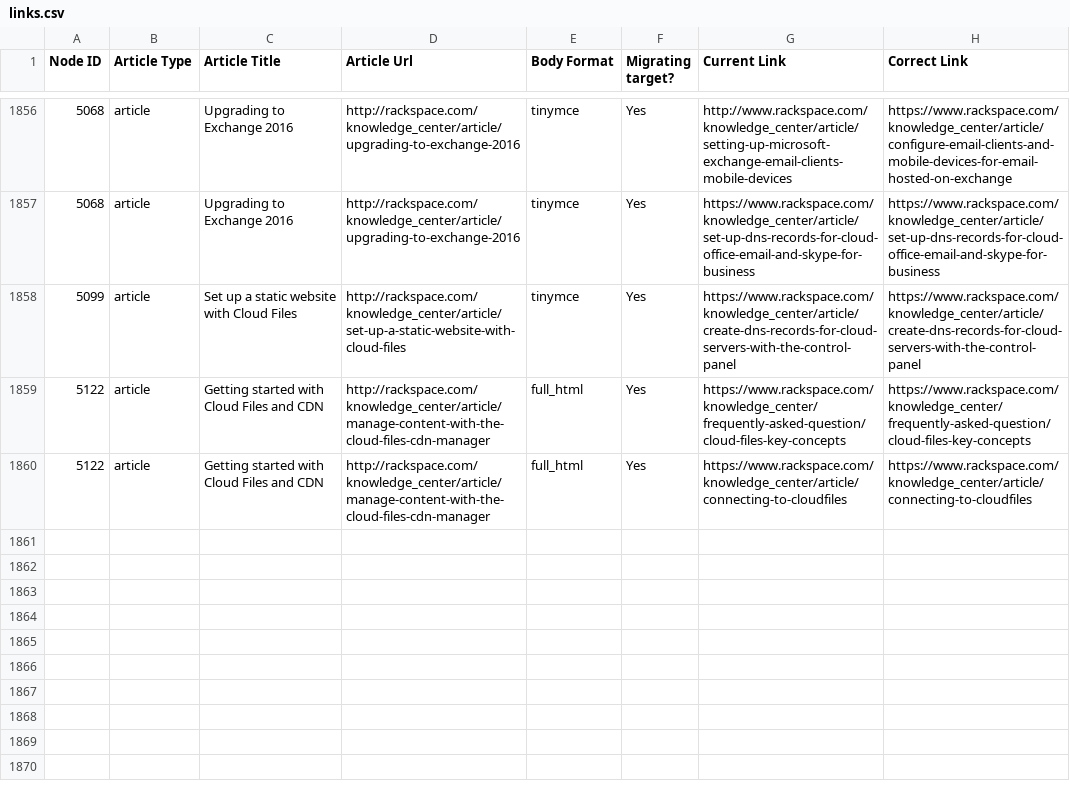
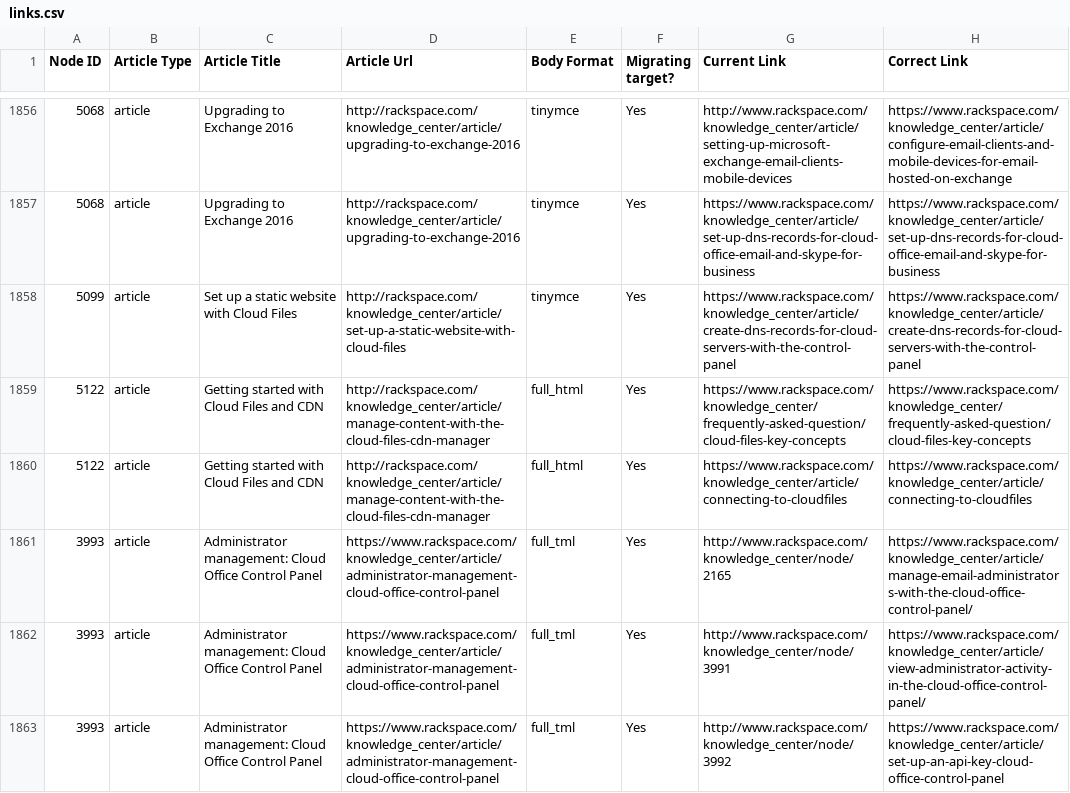
Before and after one commit to rackerlabs/rackspace-howto-dev, a CSV file: migration-input/links.csv, drawn as a sheet; only a part is shown, gaps mark what is left out; the diff names each change by its address in the sheet, - before the commit and + after, or states it on an @@ line.

Commit message:
Fix some new links manually.

```diff
--- a/migration-input/links.csv
+++ b/migration-input/links.csv
+row 1861: 3993 | article | Administrator management: Cloud Office Control Panel | https://www.rackspace.com/knowledge_center/article/administrator-management-cloud-office-control-panel | full_tml | Yes | http://www.rackspace.com/knowledge_center/node/2165 | https://www.rackspace.com/knowledge_center/article/manage-email-administrators-with-the-cloud-office-control-panel/
+row 1862: 3993 | article | Administrator management: Cloud Office Control Panel | https://www.rackspace.com/knowledge_center/article/administrator-management-cloud-office-control-panel | full_tml | Yes | http://www.rackspace.com/knowledge_center/node/3991 | https://www.rackspace.com/knowledge_center/article/view-administrator-activity-in-the-cloud-office-control-panel/
+row 1863: 3993 | article | Administrator management: Cloud Office Control Panel | https://www.rackspace.com/knowledge_center/article/administrator-management-cloud-office-control-panel | full_tml | Yes | http://www.rackspace.com/knowledge_center/node/3992 | https://www.rackspace.com/knowledge_center/article/set-up-an-api-key-cloud-office-control-panel
```
